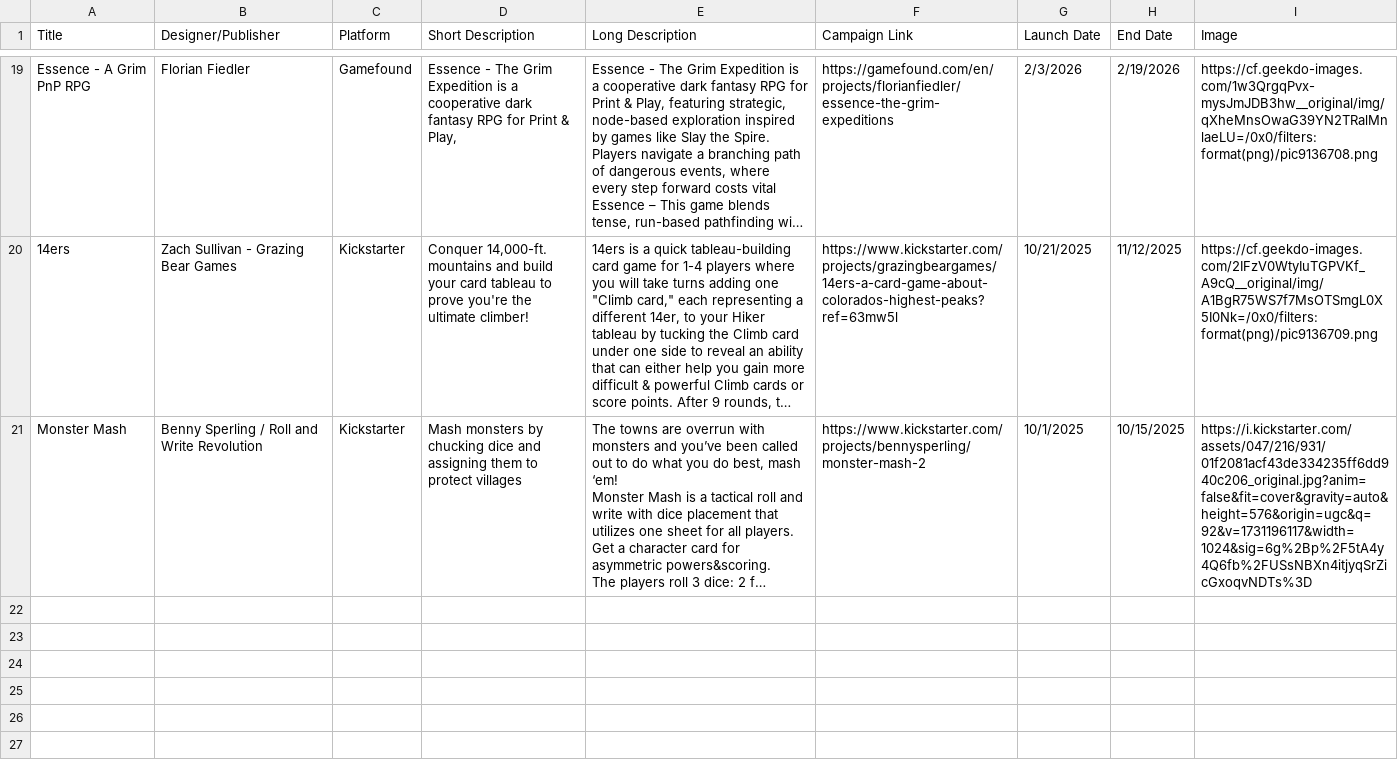
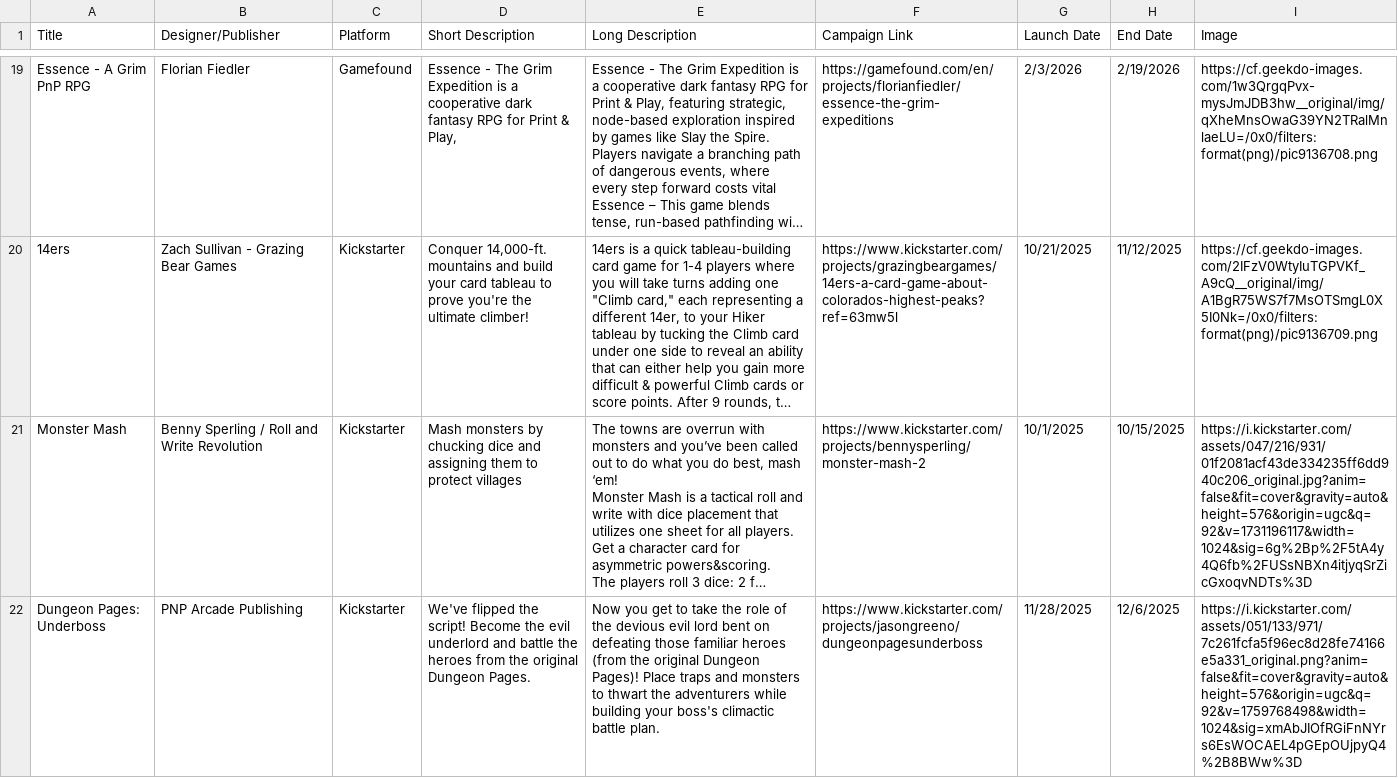
Before and after one commit to mgonzalvez/pnpfinder-lite, a CSV file: data/crowdfunding.csv, drawn as a sheet; only a part is shown, gaps mark what is left out; long unchanged cells end in …; the diff names each change by its address in the sheet, - before the commit and + after, or states it on an @@ line.

Commit message:
chore: sync crowdfunding.csv from Google Sheets (normalized from SHEET headers)

```diff
--- a/data/crowdfunding.csv
+++ b/data/crowdfunding.csv
+row 22: Dungeon Pages: Underboss | PNP Arcade Publishing | Kickstarter | We've flipped the script! Become the evil underlord and battle the heroes from the original Dungeon Pages. | Now you get to take the role of the devious evil lord bent on defeating those familiar heroes (from the original Dungeon Pages)! Place traps and monsters to thwart the adventurers while building your boss's climactic battle plan. | https://www.kickstarter.com/projects/jasongreeno/dungeonpagesunderboss | 11/28/2025 | 12/6/2025 | https://i.kickstarter.com/assets/051/133/971/7c261fcfa5f96ec8d28fe74166e5a331_original.png?anim=false&fit=cover&gravity=auto&height=576&origin=ugc&q=92&v=1759768498&width=1024&sig=xmAbJIOfRGiFnNYrs6EsWOCAEL4pGEpOUjpyQ4%2B8BWw%3D
```
